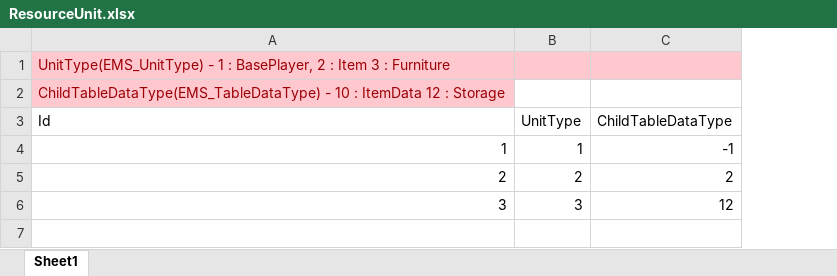
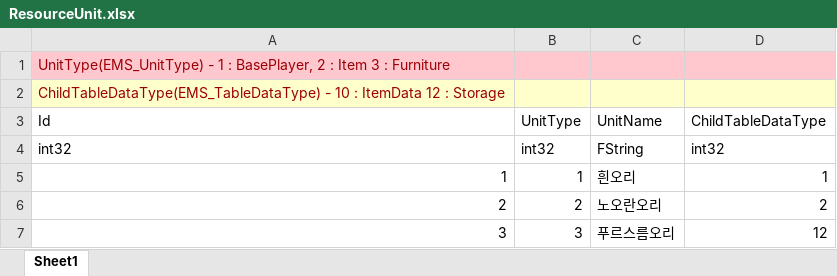
Before and after one commit to YONG-seob-lee/ProjectMS, an Excel workbook: Content/TableData/ResourceUnit.xlsx, sheet Sheet1, drawn as a sheet; values as stored, in another font and other column widths than the file's, no borders; addresses are those after the commit; the diff names each change by its address in the sheet, - before the commit and + after, or states it on an @@ line.

```diff
--- a/Content/TableData/ResourceUnit.xlsx (sheet Sheet1)
+++ b/Content/TableData/ResourceUnit.xlsx (sheet Sheet1)
+column C, row 3: UnitName; rows 5-7: 흰오리 | 노오란오리 | 푸르스름오리
-A2 fill: #FFC7CE
+A2 fill: #FFFFCC
-B2 fill: none
+B2 fill: #FFFFCC
-D2 fill: none
+D2 fill: #FFFFCC
+row 4: int32 | int32 | FString | int32
-D5: -1
+D5: 1
```
Also changed, not shown: 24 other files.
